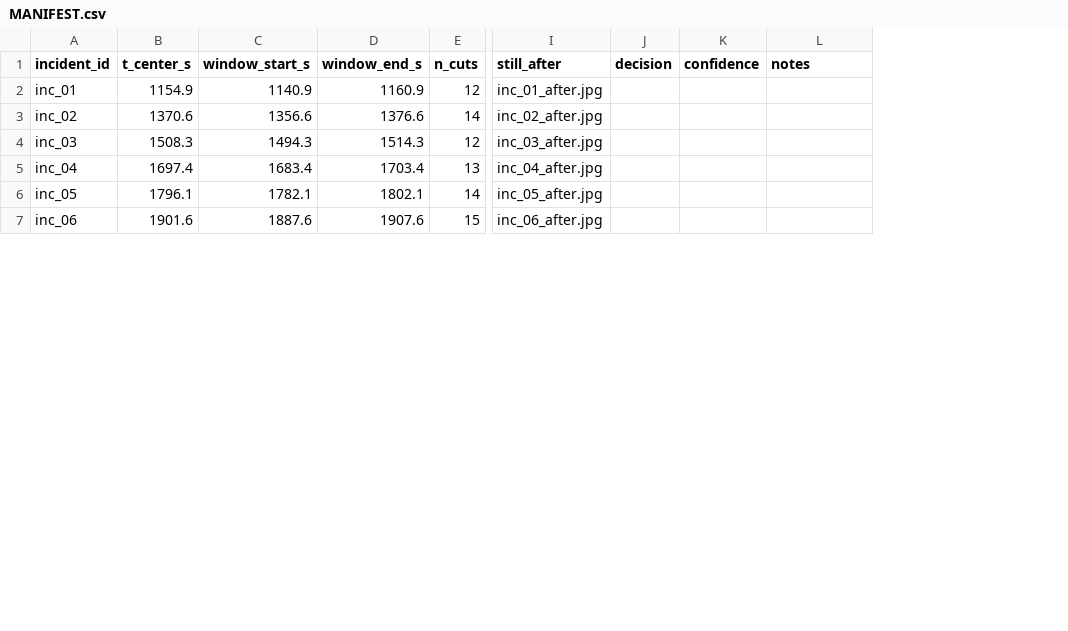
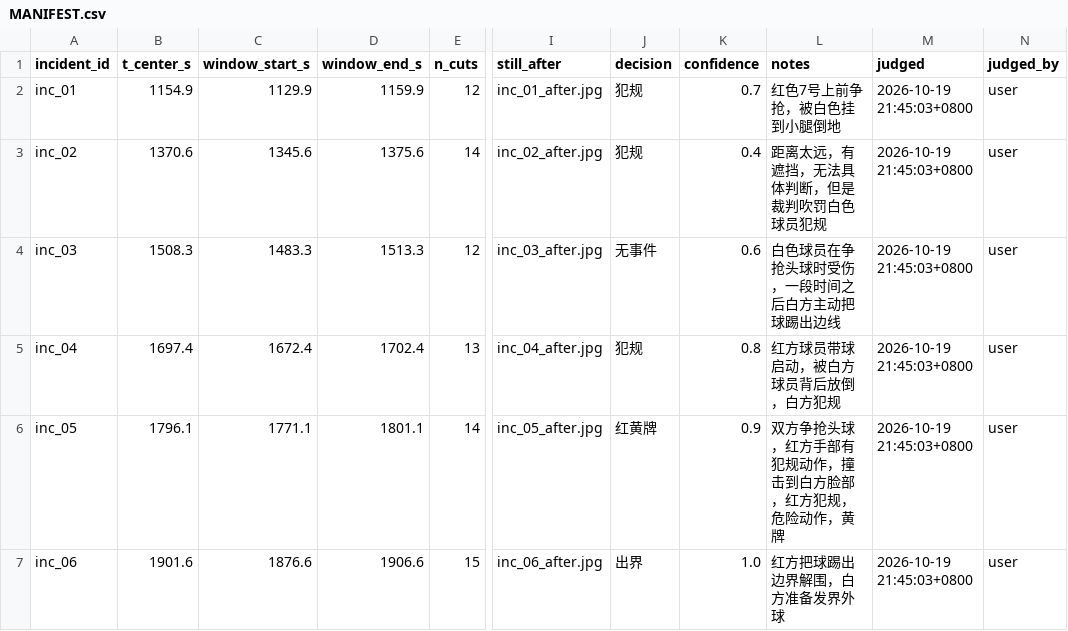
Before and after one commit to 110-lii/zynq-yolo, a CSV file: data/samples/incidents/MANIFEST.csv, drawn as a sheet; only a part is shown, gaps mark what is left out; the diff covers the shown part only; the diff names each change by its address in the sheet, - before the commit and + after, or states it on an @@ line.

```diff
--- a/data/samples/incidents/MANIFEST.csv
+++ b/data/samples/incidents/MANIFEST.csv
+column M (judged), rows 2-7: all 2026-10-19 21:45:03+0800
+column N (judged_by), rows 2-7: all user
-C2 (window_start_s): 1140.9
+C2 (window_start_s): 1129.9
-D2 (window_end_s): 1160.9
+D2 (window_end_s): 1159.9
-J2:J3 (decision): (empty)
+J2:J3 (decision): 犯规
-K2 (confidence): (empty)
+K2 (confidence): 0.7
-L2 (notes): (empty)
+L2 (notes): 红色7号上前争抢，被白色挂到小腿倒地
-C3 (window_start_s): 1356.6
+C3 (window_start_s): 1345.6
-D3 (window_end_s): 1376.6
+D3 (window_end_s): 1375.6
-K3 (confidence): (empty)
+K3 (confidence): 0.4
-L3 (notes): (empty)
+L3 (notes): 距离太远，有遮挡，无法具体判断，但是裁判吹罚白色球员犯规
-C4 (window_start_s): 1494.3
+C4 (window_start_s): 1483.3
-D4 (window_end_s): 1514.3
+D4 (window_end_s): 1513.3
-J4 (decision): (empty)
+J4 (decision): 无事件
-K4 (confidence): (empty)
+K4 (confidence): 0.6
-L4 (notes): (empty)
+L4 (notes): 白色球员在争抢头球时受伤，一段时间之后白方主动把球踢出边线
-C5 (window_start_s): 1683.4
+C5 (window_start_s): 1672.4
-D5 (window_end_s): 1703.4
+D5 (window_end_s): 1702.4
-J5 (decision): (empty)
+J5 (decision): 犯规
-K5 (confidence): (empty)
+K5 (confidence): 0.8
-L5 (notes): (empty)
+L5 (notes): 红方球员带球启动，被白方球员背后放倒，白方犯规
-C6 (window_start_s): 1782.1
+C6 (window_start_s): 1771.1
-D6 (window_end_s): 1802.1
+D6 (window_end_s): 1801.1
-J6 (decision): (empty)
+J6 (decision): 红黄牌
-K6 (confidence): (empty)
+K6 (confidence): 0.9
-L6 (notes): (empty)
+L6 (notes): 双方争抢头球，红方手部有犯规动作，撞击到白方脸部，红方犯规，危险动作，黄牌
-C7 (window_start_s): 1887.6
+C7 (window_start_s): 1876.6
-D7 (window_end_s): 1907.6
+D7 (window_end_s): 1906.6
-J7 (decision): (empty)
+J7 (decision): 出界
-K7 (confidence): (empty)
+K7 (confidence): 1.0
-L7 (notes): (empty)
+L7 (notes): 红方把球踢出边界解围，白方准备发界外球
```
Also changed, not shown: 28 edited cells elsewhere in this file, 14 other files.
